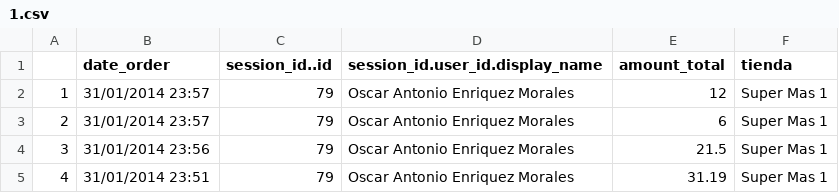
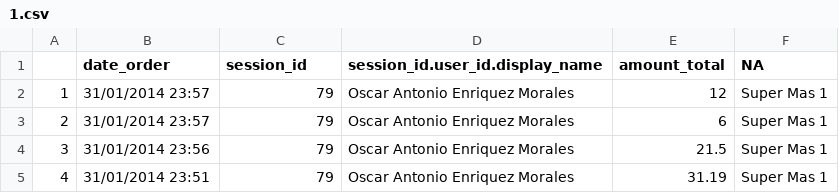
Before and after one commit to iskarwaluyo/SMTicketSalesApp, a CSV file: datos/1.csv, drawn as a sheet; only a part is shown.

```diff
--- a/datos/1.csv
+++ b/datos/1.csv
@@ -1,2 +1,2 @@
-"","date_order","session_id..id","session_id.user_id.display_name","amount_total","tienda"
+"","date_order","session_id","session_id.user_id.display_name","amount_total","NA"
 "1","31/01/2014 23:57",79,"Oscar Antonio Enriquez Morales",12,"Super Mas 1"
```
Also changed, not shown: datos/11.csv, datos/12.csv, 8 other files.
